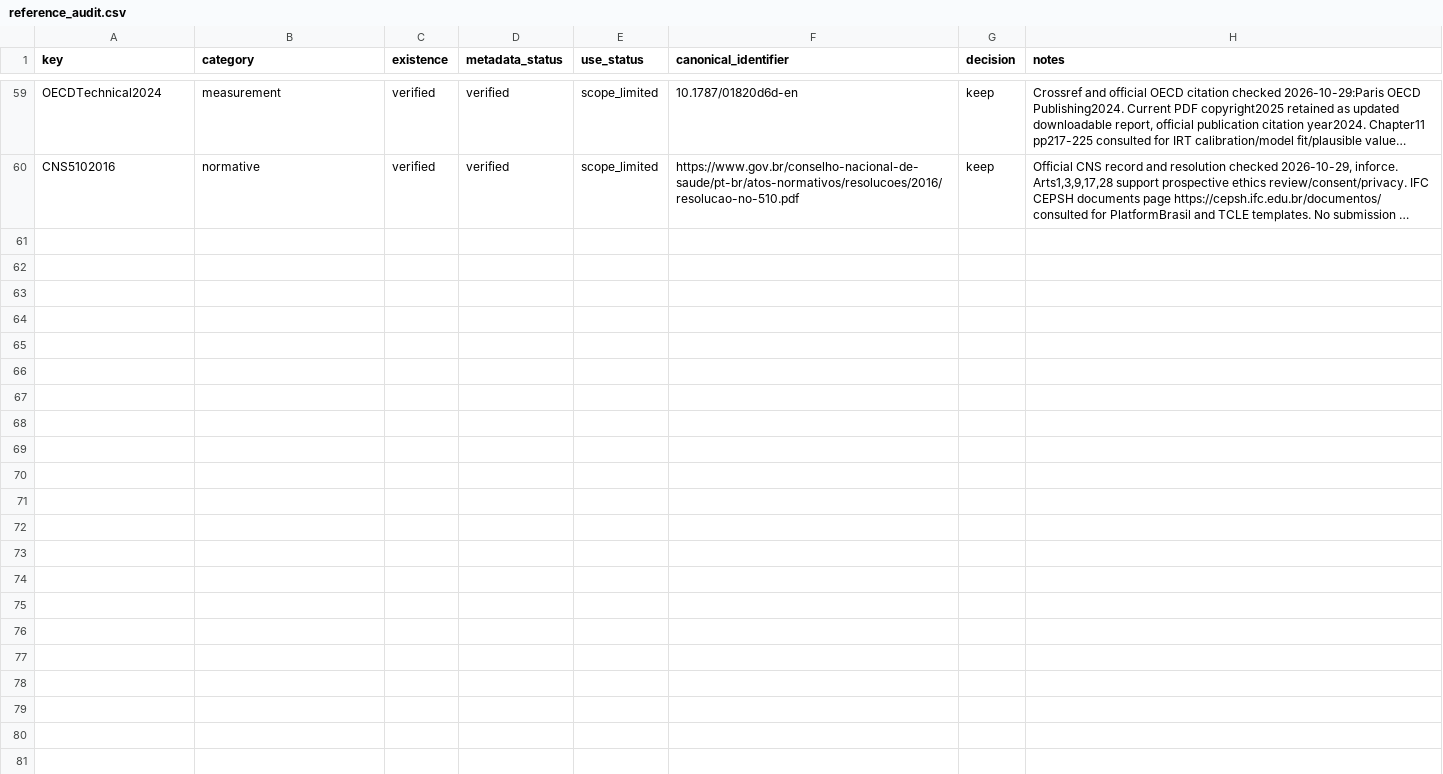
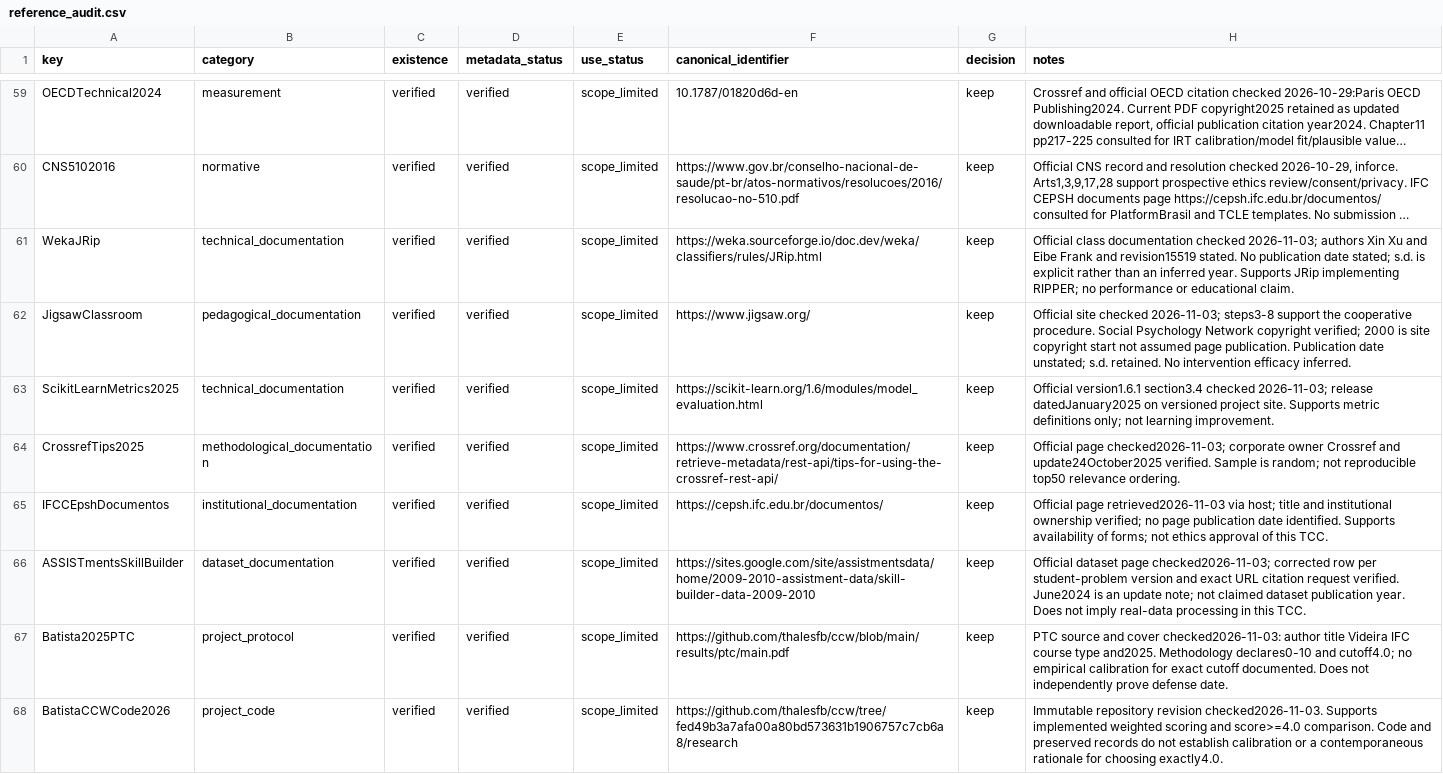
Before and after one commit to thalesfb/ccw, a CSV file: research/data/reference_audit.csv, drawn as a sheet; only a part is shown, gaps mark what is left out; long unchanged cells end in …; the diff names each change by its address in the sheet, - before the commit and + after, or states it on an @@ line.

Commit message:
:books: docs(tcc): clarify methods, summaries and sources (#134)

```diff
--- a/research/data/reference_audit.csv
+++ b/research/data/reference_audit.csv
+row 61: WekaJRip | technical_documentation | verified | verified | scope_limited | https://weka.sourceforge.io/doc.dev/weka/classifiers/rules/JRip.html | keep | Official class documentation checked 2026-11-03; authors Xin Xu and Eibe Frank and revision15519 stated. No publication date stated; s.d. is explicit rather than an inferred year. Supports JRip implementing RIPPER; no performance or educational claim.
+row 62: JigsawClassroom | pedagogical_documentation | verified | verified | scope_limited | https://www.jigsaw.org/ | keep | Official site checked 2026-11-03; steps3-8 support the cooperative procedure. Social Psychology Network copyright verified; 2000 is site copyright start not assumed page publication. Publication date unstated; s.d. retained. No intervention efficacy inferred.
+row 63: ScikitLearnMetrics2025 | technical_documentation | verified | verified | scope_limited | https://scikit-learn.org/1.6/modules/model_evaluation.html | keep | Official version1.6.1 section3.4 checked 2026-11-03; release datedJanuary2025 on versioned project site. Supports metric definitions only; not learning improvement.
+row 64: CrossrefTips2025 | methodological_documentation | verified | verified | scope_limited | https://www.crossref.org/documentation/retrieve-metadata/rest-api/tips-for-using-the-crossref-rest-api/ | keep | Official page checked2026-11-03; corporate owner Crossref and update24October2025 verified. Sample is random; not reproducible top50 relevance ordering.
+row 65: IFCCEpshDocumentos | institutional_documentation | verified | verified | scope_limited | https://cepsh.ifc.edu.br/documentos/ | keep | Official page retrieved2026-11-03 via host; title and institutional ownership verified; no page publication date identified. Supports availability of forms; not ethics approval of this TCC.
+row 66: ASSISTmentsSkillBuilder | dataset_documentation | verified | verified | scope_limited | https://sites.google.com/site/assistmentsdata/home/2009-2010-assistment-data/skill-builder-data-2009-2010 | keep | Official dataset page checked2026-11-03; corrected row per student-problem version and exact URL citation request verified. June2024 is an update note; not claimed dataset publication year. Does not imply real-data processing in this TCC.
+row 67: Batista2025PTC | project_protocol | verified | verified | scope_limited | https://github.com/thalesfb/ccw/blob/main/results/ptc/main.pdf | keep | PTC source and cover checked2026-11-03: author title Videira IFC course type and2025. Methodology declares0-10 and cutoff4.0; no empirical calibration for exact cutoff documented. Does not independently prove defense date.
+row 68: BatistaCCWCode2026 | project_code | verified | verified | scope_limited | https://github.com/thalesfb/ccw/tree/fed49b3a7afa00a80bd573631b1906757c7cb6a8/research | keep | Immutable repository revision checked2026-11-03. Supports implemented weighted scoring and score>=4.0 comparison. Code and preserved records do not establish calibration or a contemporaneous rationale for choosing exactly4.0.
```
Also changed, not shown: 19 other files.
